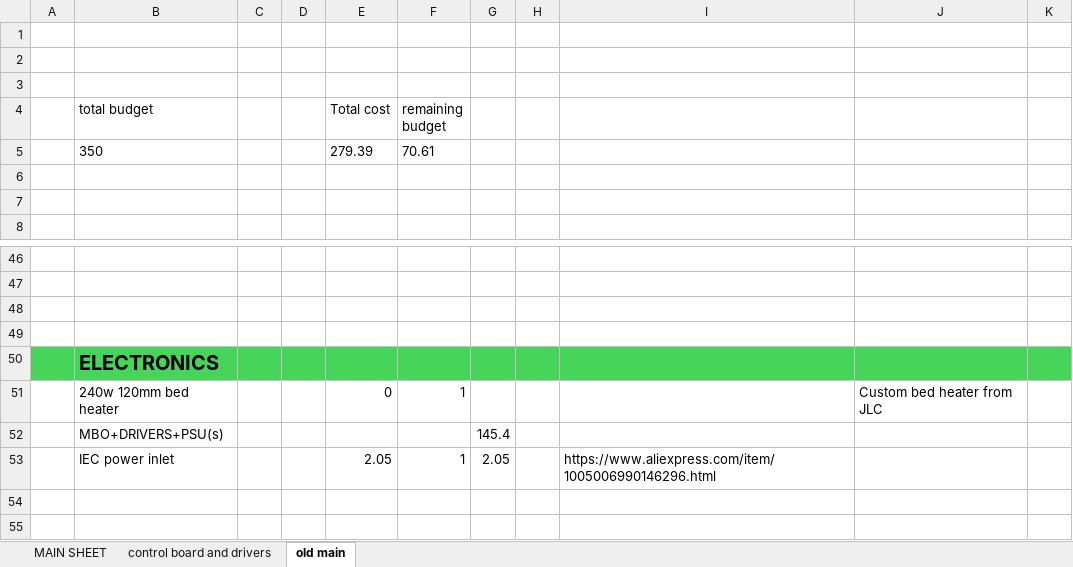
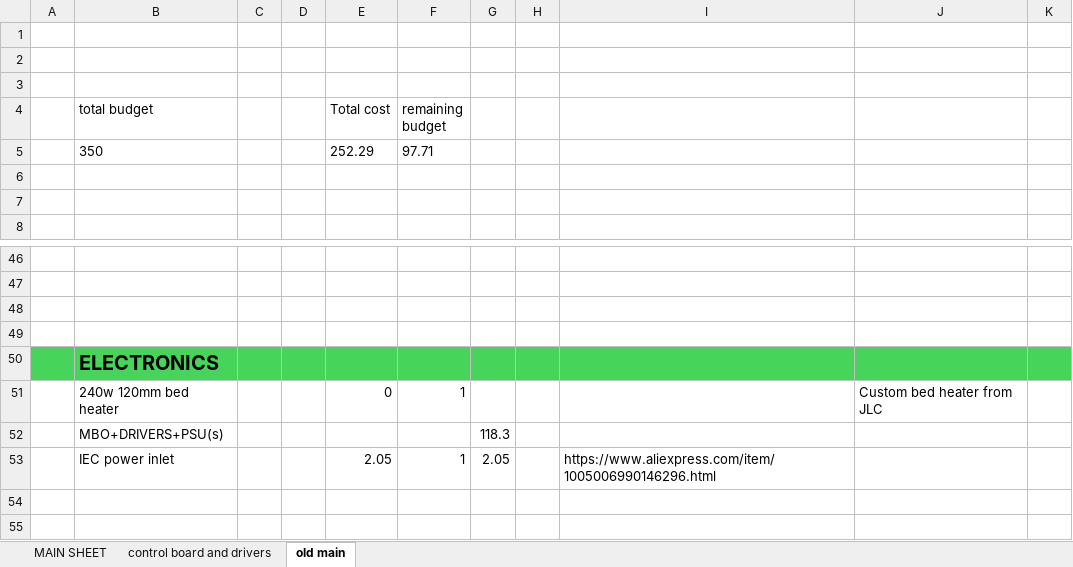
Before and after one commit to WilliamPrime/Infil-V2-printer, an Excel workbook: BOM.xlsx, sheet old main, drawn as a sheet; only a part is shown, gaps mark what is left out; values as stored, in another font and other column widths than the file's, no borders; removed rows and columns are numbered as before the commit, all else as after; the diff names each change by its address in the sheet, - before the commit and + after, or states it on an @@ line.

```diff
--- a/BOM.xlsx (sheet old main)
+++ b/BOM.xlsx (sheet old main)
-row 5:  | 350 |  |  | 279.39 | 70.61
+row 5:  | 350 |  |  | 252.29 | 97.71
-G52: 145.4
+G52: 118.3
```
Also changed, not shown: sheet control board and drivers, sheet MAIN SHEET.
